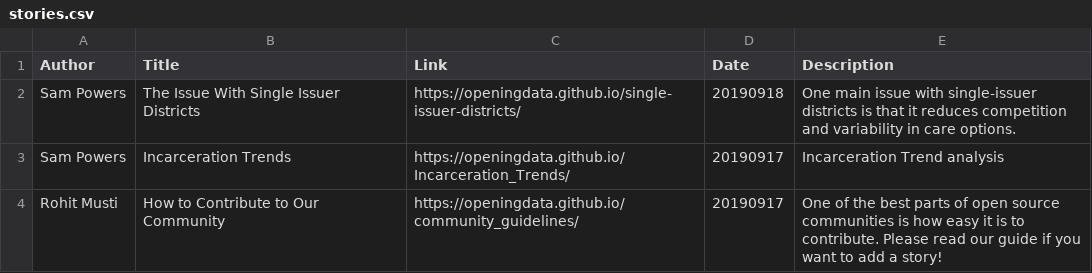
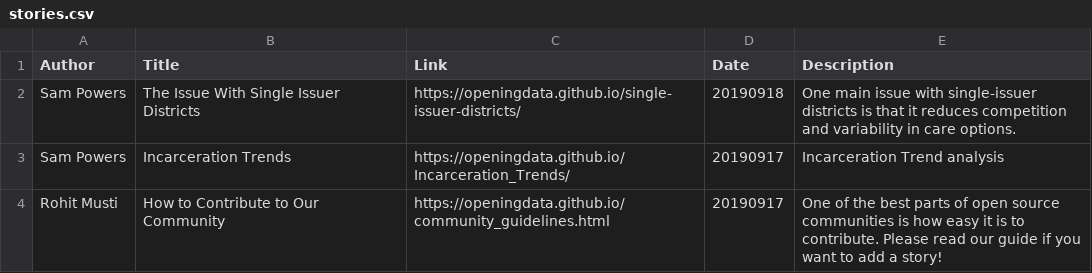
Before and after one commit to OpeningData/openingdata.github.io, a CSV file: stories.csv, drawn as a sheet.

Commit message:
Update stories.csv
just fixing a link

```diff
--- a/stories.csv
+++ b/stories.csv
@@ -3,2 +3,2 @@ Sam Powers,The Issue With Single Issuer Districts,https://openingdata.github.io/
 Sam Powers,Incarceration Trends,https://openingdata.github.io/Incarceration_Trends/, 20190917,Incarceration Trend analysis
-Rohit Musti,How to Contribute to Our Community,https://openingdata.github.io/community_guidelines/,20190917,One of the best parts of open source communities is how easy it is to contribute. Please read our guide if you want to add a story!
+Rohit Musti,How to Contribute to Our Community,https://openingdata.github.io/community_guidelines.html,20190917,One of the best parts of open source communities is how easy it is to contribute. Please read our guide if you want to add a story!
```
